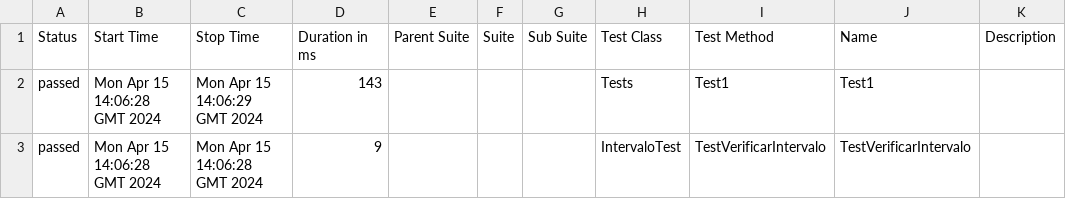
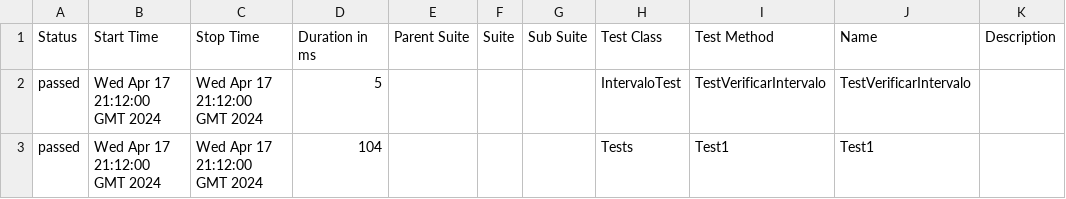
Before and after one commit to ladesa-ro/gerar-horario, a CSV file: b/development/data/suites.csv, drawn as a sheet.

```diff
--- a/b/development/data/suites.csv
+++ b/b/development/data/suites.csv
@@ -1,3 +1,3 @@
 "Status","Start Time","Stop Time","Duration in ms","Parent Suite","Suite","Sub Suite","Test Class","Test Method","Name","Description"
-"passed","Mon Apr 15 14:06:28 GMT 2024","Mon Apr 15 14:06:29 GMT 2024","143","","","","Tests","Test1","Test1",""
-"passed","Mon Apr 15 14:06:28 GMT 2024","Mon Apr 15 14:06:28 GMT 2024","9","","","","IntervaloTest","TestVerificarIntervalo","TestVerificarIntervalo",""
+"passed","Wed Apr 17 21:12:00 GMT 2024","Wed Apr 17 21:12:00 GMT 2024","5","","","","IntervaloTest","TestVerificarIntervalo","TestVerificarIntervalo",""
+"passed","Wed Apr 17 21:12:00 GMT 2024","Wed Apr 17 21:12:00 GMT 2024","104","","","","Tests","Test1","Test1",""
```
Also changed, not shown: 26 other files.
